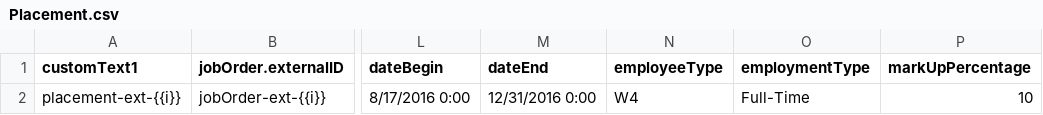
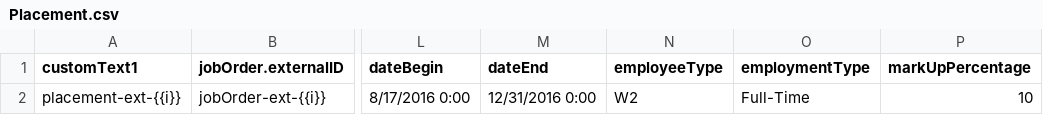
Before and after one commit to bullhorn/dataloader-faker, a CSV file: templates/Placement.csv, drawn as a sheet; only a part is shown, gaps mark what is left out; the diff names each change by its address in the sheet, - before the commit and + after, or states it on an @@ line.

Commit message:
Changed W4 to W2

```diff
--- a/templates/Placement.csv
+++ b/templates/Placement.csv
-N2 (employeeType): W4
+N2 (employeeType): W2
```
